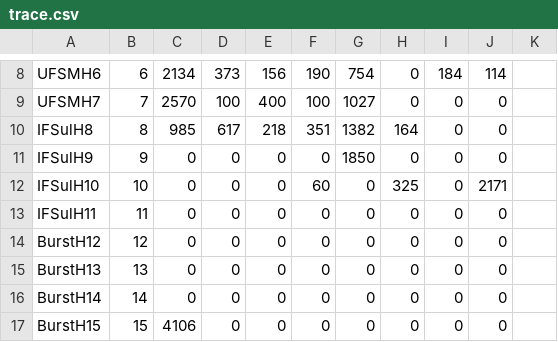
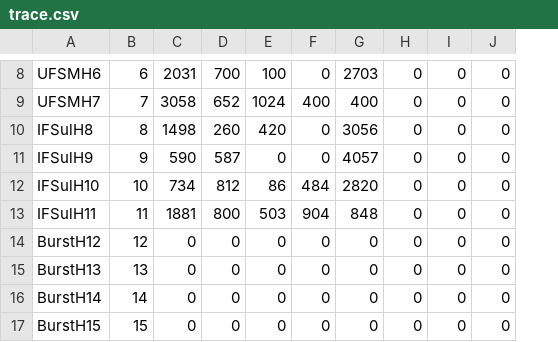
Before and after one commit to GersonCavalheiro/WCSim-antigo, a CSV file: output/trace.csv, drawn as a sheet; only a part is shown, gaps mark what is left out; removed rows and columns are numbered as before the commit, all else as after; the diff covers the shown part only; the diff names each change by its address in the sheet, - before the commit and + after, or states it on an @@ line.

```diff
--- a/output/trace.csv
+++ b/output/trace.csv
-column G, rows 8-17: 754 | 1027 | 1382 | 1850 | 0 | 0 | 0 | 0 | 0 | 0
+column G, rows 8-17: 2703 | 400 | 3056 | 4057 | 2820 | 848 | 0 | 0 | 0 | 0
-column K, empty
-C8: 2134
+C8: 2031
-D8: 373
+D8: 700
-E8: 156
+E8: 100
-F8: 190
+F8: 0
-I8: 184
+I8: 0
-J8: 114
+J8: 0
-C9: 2570
+C9: 3058
-D9: 100
+D9: 652
-E9: 400
+E9: 1024
-F9: 100
+F9: 400
-C10: 985
+C10: 1498
-D10: 617
+D10: 260
-E10: 218
+E10: 420
-F10: 351
+F10: 0
-H10: 164
+H10: 0
-C11: 0
+C11: 590
-D11: 0
+D11: 587
-C12: 0
+C12: 734
-D12: 0
+D12: 812
-E12: 0
+E12: 86
-F12: 60
+F12: 484
-H12: 325
+H12: 0
-J12: 2171
+J12: 0
-C13: 0
+C13: 1881
-D13: 0
+D13: 800
-E13: 0
+E13: 503
-F13: 0
+F13: 904
-C17: 4106
+C17: 0
```
Also changed, not shown: 30 edited cells elsewhere in this file, output/wallet.csv, 18 other files.
